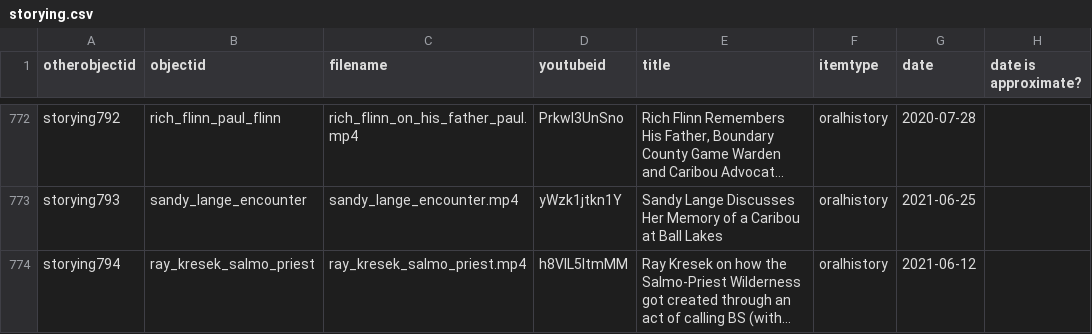
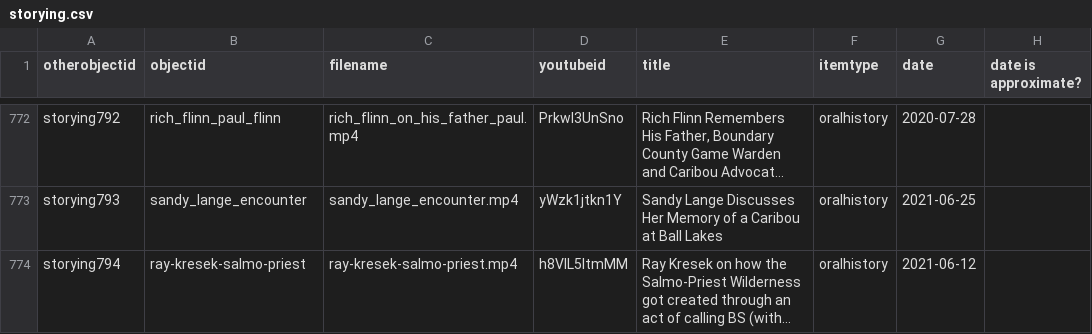
Before and after one commit to thecdil/storying_combined, a CSV file: _data/storying.csv, drawn as a sheet; only a part is shown, gaps mark what is left out; long unchanged cells end in …; the diff names each change by its address in the sheet, - before the commit and + after, or states it on an @@ line.

Commit message:
fix kresek video metadata

```diff
--- a/_data/storying.csv
+++ b/_data/storying.csv
-B774 (objectid): ray_kresek_salmo_priest
+B774 (objectid): ray-kresek-salmo-priest
-C774 (filename): ray_kresek_salmo_priest.mp4
+C774 (filename): ray-kresek-salmo-priest.mp4
```
